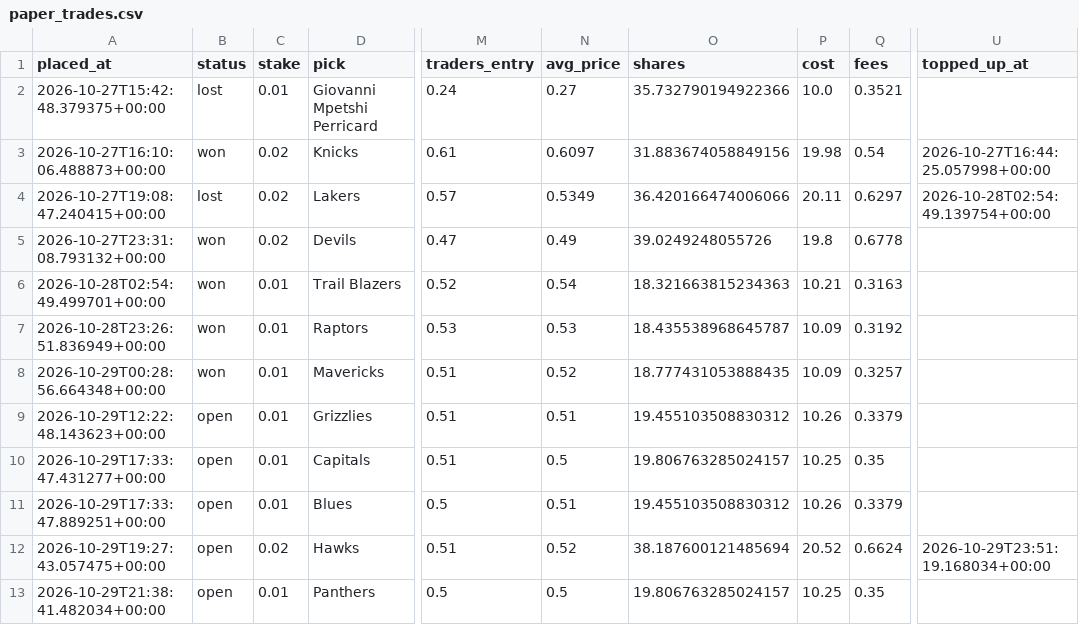
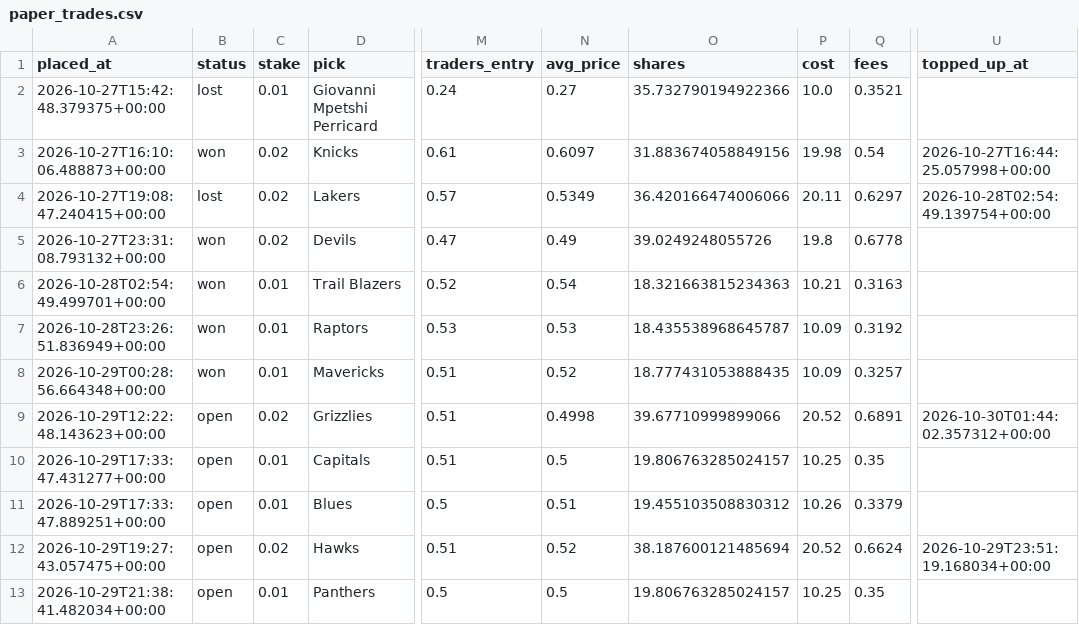
Before and after one commit to bhooder/Polymarket, a CSV file: paper_trades.csv, drawn as a sheet; only a part is shown, gaps mark what is left out; the diff names each change by its address in the sheet, - before the commit and + after, or states it on an @@ line.

```diff
--- a/paper_trades.csv
+++ b/paper_trades.csv
-C9 (stake): 0.01
+C9 (stake): 0.02
-N9 (avg_price): 0.51
+N9 (avg_price): 0.4998
-O9 (shares): 19.455103508830312
+O9 (shares): 39.67710999899066
-P9 (cost): 10.26
+P9 (cost): 20.52
-Q9 (fees): 0.3379
+Q9 (fees): 0.6891
-U9 (topped_up_at): (empty)
+U9 (topped_up_at): 2026-10-30T01:44:02.357312+00:00
```
Also changed, not shown: 3 other files.
